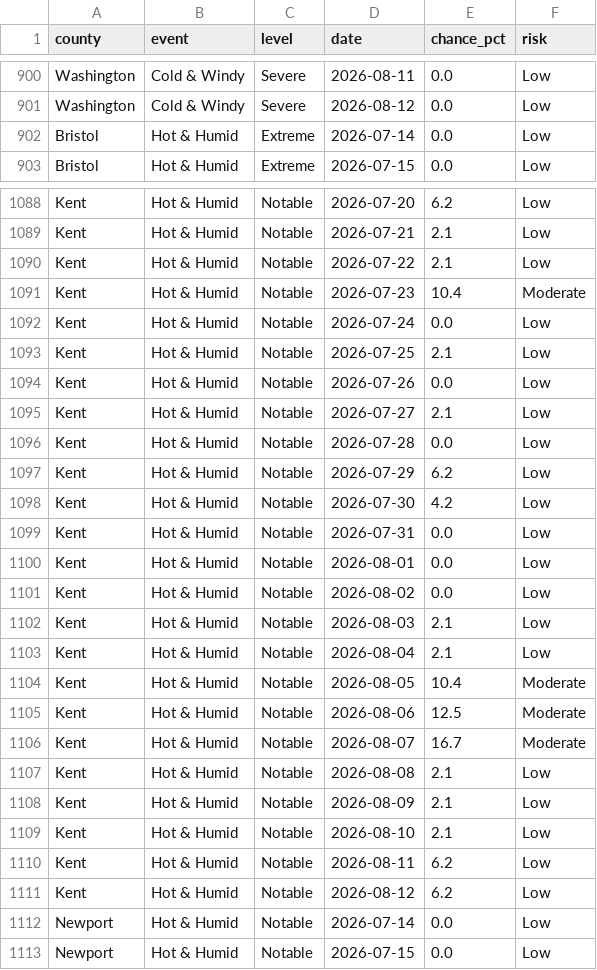
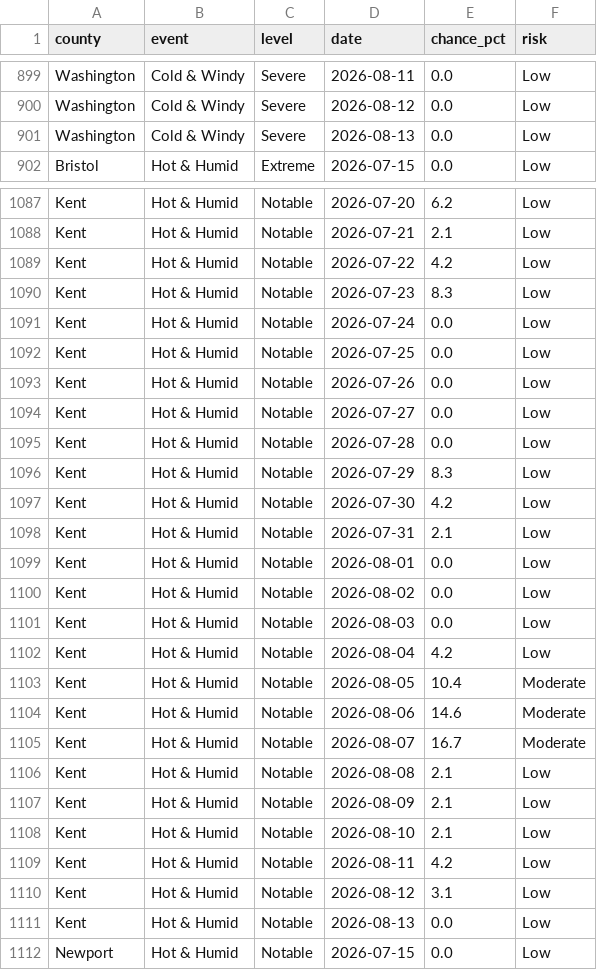
Before and after one commit to EMPIRIC2/opt-ui-forecast, a CSV file: community_forecast.csv, drawn as a sheet; only a part is shown, gaps mark what is left out; the diff covers the shown part only.

```diff
--- a/community_forecast.csv
+++ b/community_forecast.csv
@@ -901,3 +900,3 @@ Washington,Cold & Windy,Severe,2026-08-11,0.0,Low
 Washington,Cold & Windy,Severe,2026-08-12,0.0,Low
-Bristol,Hot & Humid,Extreme,2026-07-14,0.0,Low
+Washington,Cold & Windy,Severe,2026-08-13,0.0,Low
 Bristol,Hot & Humid,Extreme,2026-07-15,0.0,Low
@@ -1089,18 +1088,18 @@ Kent,Hot & Humid,Notable,2026-07-20,6.2,Low
 Kent,Hot & Humid,Notable,2026-07-21,2.1,Low
-Kent,Hot & Humid,Notable,2026-07-22,2.1,Low
-Kent,Hot & Humid,Notable,2026-07-23,10.4,Moderate
+Kent,Hot & Humid,Notable,2026-07-22,4.2,Low
+Kent,Hot & Humid,Notable,2026-07-23,8.3,Low
 Kent,Hot & Humid,Notable,2026-07-24,0.0,Low
-Kent,Hot & Humid,Notable,2026-07-25,2.1,Low
+Kent,Hot & Humid,Notable,2026-07-25,0.0,Low
 Kent,Hot & Humid,Notable,2026-07-26,0.0,Low
-Kent,Hot & Humid,Notable,2026-07-27,2.1,Low
+Kent,Hot & Humid,Notable,2026-07-27,0.0,Low
 Kent,Hot & Humid,Notable,2026-07-28,0.0,Low
-Kent,Hot & Humid,Notable,2026-07-29,6.2,Low
+Kent,Hot & Humid,Notable,2026-07-29,8.3,Low
 Kent,Hot & Humid,Notable,2026-07-30,4.2,Low
-Kent,Hot & Humid,Notable,2026-07-31,0.0,Low
+Kent,Hot & Humid,Notable,2026-07-31,2.1,Low
 Kent,Hot & Humid,Notable,2026-08-01,0.0,Low
 Kent,Hot & Humid,Notable,2026-08-02,0.0,Low
-Kent,Hot & Humid,Notable,2026-08-03,2.1,Low
-Kent,Hot & Humid,Notable,2026-08-04,2.1,Low
+Kent,Hot & Humid,Notable,2026-08-03,0.0,Low
+Kent,Hot & Humid,Notable,2026-08-04,4.2,Low
 Kent,Hot & Humid,Notable,2026-08-05,10.4,Moderate
-Kent,Hot & Humid,Notable,2026-08-06,12.5,Moderate
+Kent,Hot & Humid,Notable,2026-08-06,14.6,Moderate
 Kent,Hot & Humid,Notable,2026-08-07,16.7,Moderate
@@ -1109,5 +1108,5 @@ Kent,Hot & Humid,Notable,2026-08-09,2.1,Low
 Kent,Hot & Humid,Notable,2026-08-10,2.1,Low
-Kent,Hot & Humid,Notable,2026-08-11,6.2,Low
-Kent,Hot & Humid,Notable,2026-08-12,6.2,Low
-Newport,Hot & Humid,Notable,2026-07-14,0.0,Low
+Kent,Hot & Humid,Notable,2026-08-11,4.2,Low
+Kent,Hot & Humid,Notable,2026-08-12,3.1,Low
+Kent,Hot & Humid,Notable,2026-08-13,0.0,Low
 Newport,Hot & Humid,Notable,2026-07-15,0.0,Low
```
Also changed, not shown: 1 added row, 1 removed row and 136 edited cells elsewhere in this file, 5 other files.
